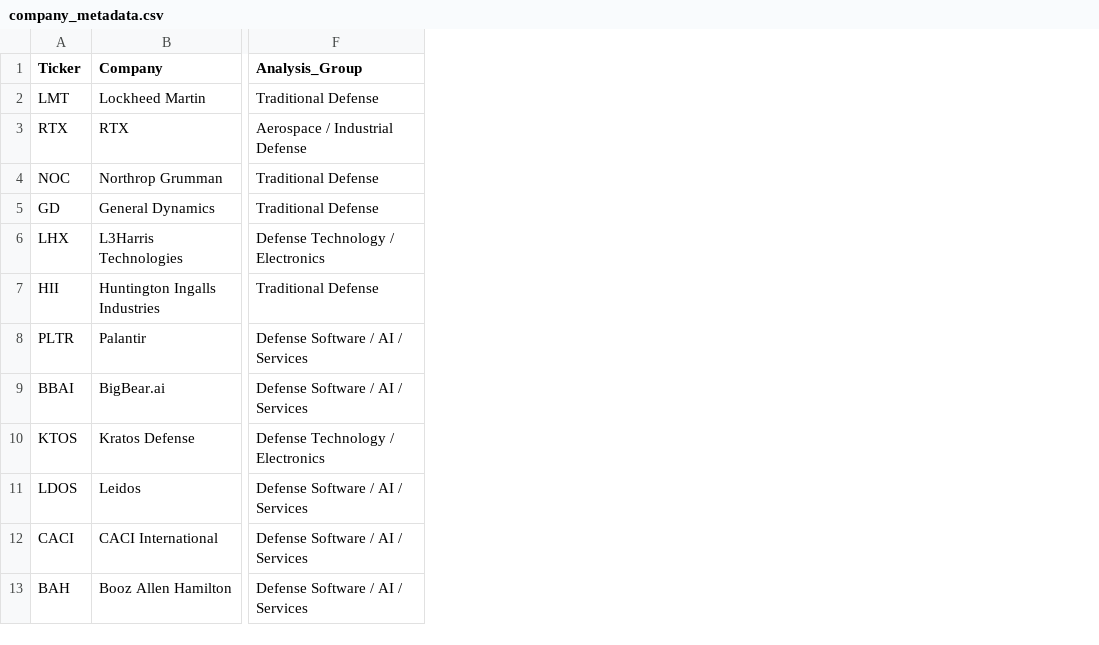
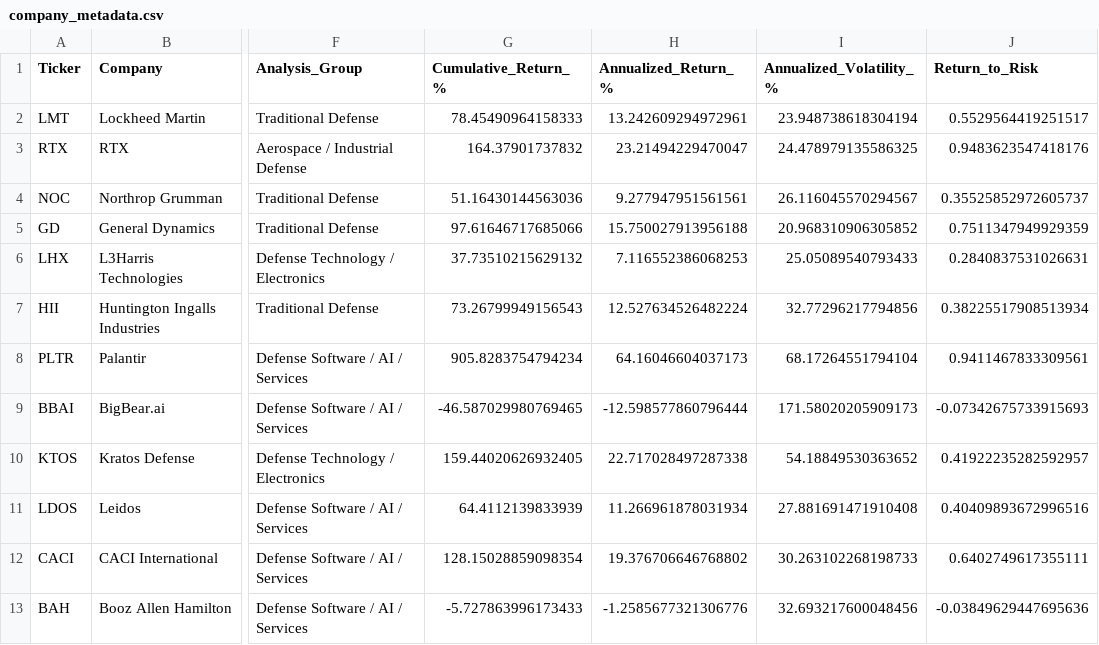
Before and after one commit to Amirhouschang/global-defense-sector-analysis, a CSV file: data/company_metadata.csv, drawn as a sheet; only a part is shown, gaps mark what is left out; the diff names each change by its address in the sheet, - before the commit and + after, or states it on an @@ line.

```diff
--- a/data/company_metadata.csv
+++ b/data/company_metadata.csv
+column G (Cumulative_Return_%), rows 2-13: 78.45490964158333 | 164.37901737832 | 51.16430144563036 | 97.61646717685066 | 37.73510215629132 | 73.26799949156543 | 905.8283754794234 | -46.587029980769465 | 159.44020626932405 | 64.4112139833939 | 128.15028859098354 | -5.727863996173433
+column H (Annualized_Return_%), rows 2-13: 13.242609294972961 | 23.21494229470047 | 9.277947951561561 | 15.750027913956188 | 7.116552386068253 | 12.527634526482224 | 64.16046604037173 | -12.598577860796444 | 22.717028497287338 | 11.266961878031934 | 19.376706646768802 | -1.2585677321306776
+column I (Annualized_Volatility_%), rows 2-13: 23.948738618304194 | 24.478979135586325 | 26.116045570294567 | 20.968310906305852 | 25.05089540793433 | 32.77296217794856 | 68.17264551794104 | 171.58020205909173 | 54.18849530363652 | 27.881691471910408 | 30.263102268198733 | 32.693217600048456
+column J (Return_to_Risk), rows 2-13: 0.5529564419251517 | 0.9483623547418176 | 0.35525852972605737 | 0.7511347949929359 | 0.2840837531026631 | 0.38225517908513934 | 0.9411467833309561 | -0.07342675733915693 | 0.41922235282592957 | 0.40409893672996516 | 0.6402749617355111 | -0.03849629447695636
```
Also changed, not shown: 11 other files.
